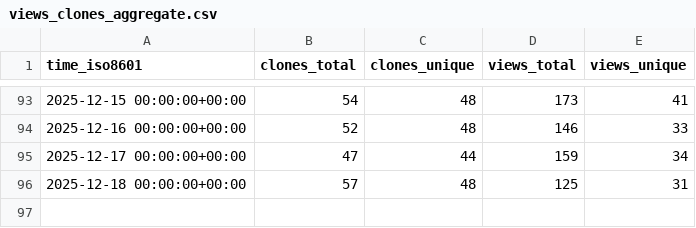
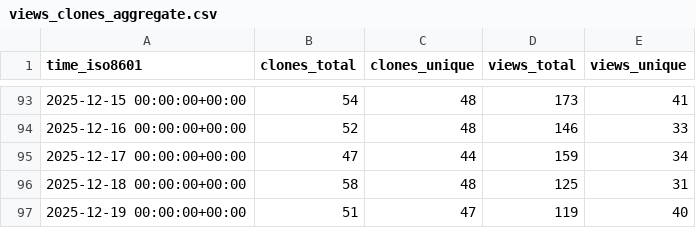
Before and after one commit to dynamia-ai/hami-analysis, a CSV file: Project-HAMi/HAMi-core/ghrs-data/views_clones_aggregate.csv, drawn as a sheet; only a part is shown, gaps mark what is left out.

```diff
--- a/Project-HAMi/HAMi-core/ghrs-data/views_clones_aggregate.csv
+++ b/Project-HAMi/HAMi-core/ghrs-data/views_clones_aggregate.csv
@@ -95,2 +95,3 @@ time_iso8601,clones_total,clones_unique,views_total,views_unique
 2025-12-17 00:00:00+00:00,47,44,159,34
-2025-12-18 00:00:00+00:00,57,48,125,31
+2025-12-18 00:00:00+00:00,58,48,125,31
+2025-12-19 00:00:00+00:00,51,47,119,40
```
Also changed, not shown: 1 other file.
